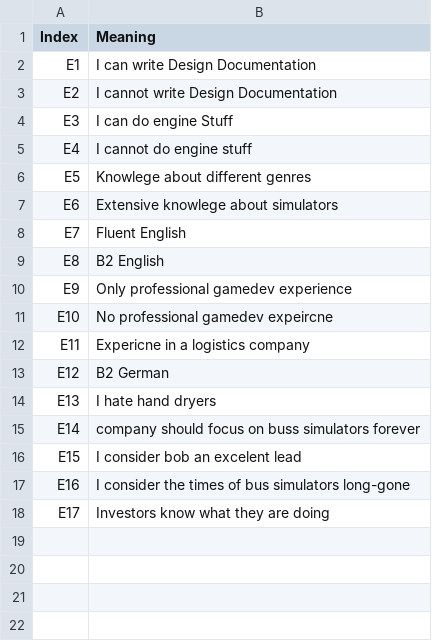
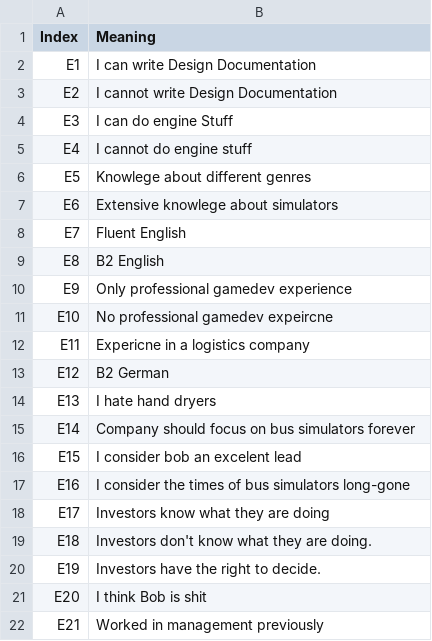
Before and after one commit to Sumpfgulasch/FakeItTillYouMakeIt, a CSV file: FakeItTillYouMakeIt/Assets/Resources/StatementsDataTable.csv, drawn as a sheet.

Commit message:
more statements

```diff
--- a/FakeItTillYouMakeIt/Assets/Resources/StatementsDataTable.csv
+++ b/FakeItTillYouMakeIt/Assets/Resources/StatementsDataTable.csv
@@ -14,3 +14,3 @@ E12;B2 German
 E13;I hate hand dryers
-E14;company should focus on buss simulators forever
+E14;Company should focus on bus simulators forever
 E15;I consider bob an excelent lead
@@ -18 +18,5 @@ E16;I consider the times of bus simulators long-gone
 E17;Investors know what they are doing
+E18;Investors don't know what they are doing.
+E19;Investors have the right to decide.
+E20;I think Bob is shit
+E21;Worked in  management previously
```
